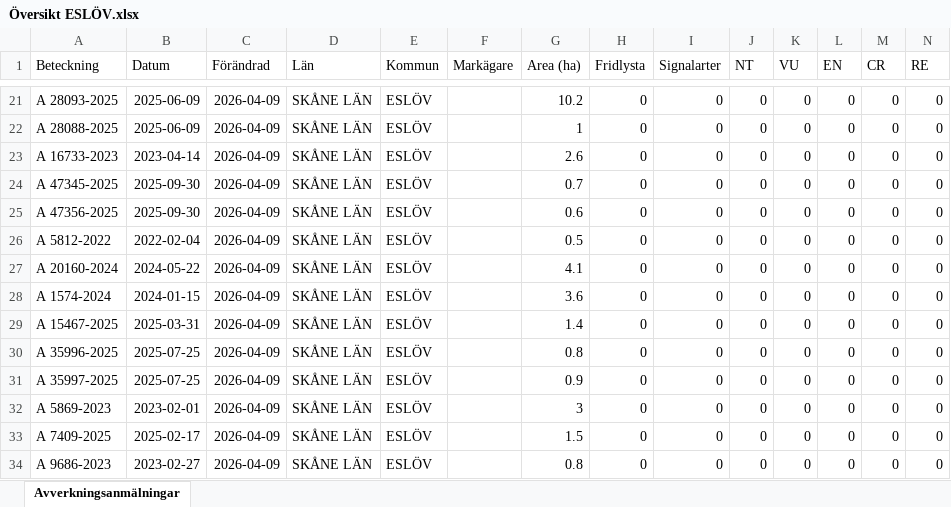
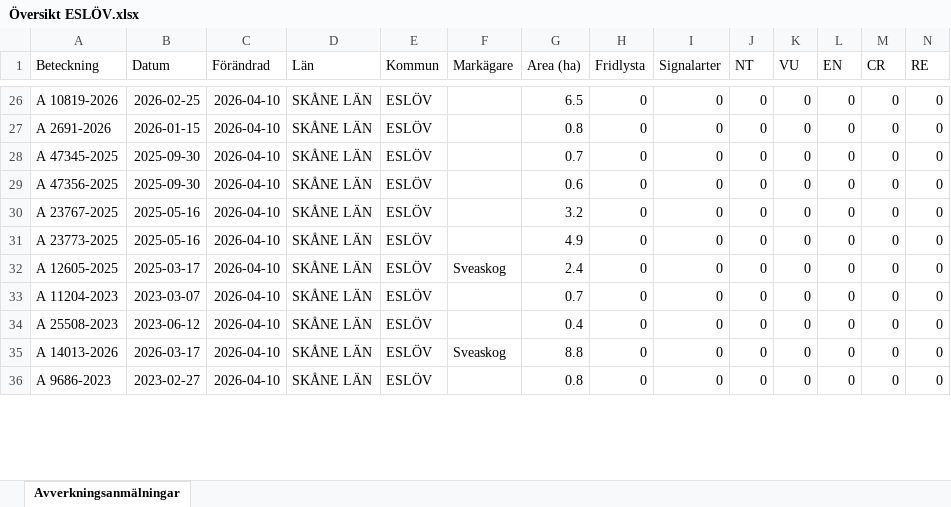
Before and after one commit to klasma/Logging_1285, an Excel workbook: Översikt ESLÖV.xlsx, sheet Avverkningsanmälningar, drawn as a sheet; only a part is shown, gaps mark what is left out; values as stored, in another font and other column widths than the file's, no borders; removed rows and columns are numbered as before the commit, all else as after; rows hold the shown columns only; the diff covers the shown part only; the diff names each change by its address in the sheet, - before the commit and + after, or states it on an @@ line.

```diff
--- a/Översikt ESLÖV.xlsx (sheet Avverkningsanmälningar)
+++ b/Översikt ESLÖV.xlsx (sheet Avverkningsanmälningar)
-A26 (Beteckning): A 28093-2025
+A26 (Beteckning): A 10819-2026
-B26 (Datum): 2025-06-09
+B26 (Datum): 2026-02-25
-C26:C27 (Förändrad): 2026-04-09
+C26:C27 (Förändrad): 2026-04-10
-G26 (Area (ha)): 10.2
+G26 (Area (ha)): 6.5
-A27 (Beteckning): A 28088-2025
+A27 (Beteckning): A 2691-2026
-B27 (Datum): 2025-06-09
+B27 (Datum): 2026-01-15
-G27 (Area (ha)): 1
+G27 (Area (ha)): 0.8
-row 23: A 16733-2023 | 2023-04-14 | 2026-04-09 | SKÅNE LÄN | ESLÖV |  | 2.6 | 0 | 0 | 0 | 0 | 0 | 0 | 0
-C28:C29 (Förändrad): 2026-04-09
+C28:C29 (Förändrad): 2026-04-10
-row 26: A 5812-2022 | 2022-02-04 | 2026-04-09 | SKÅNE LÄN | ESLÖV |  | 0.5 | 0 | 0 | 0 | 0 | 0 | 0 | 0
-A30 (Beteckning): A 20160-2024
+A30 (Beteckning): A 23767-2025
-B30 (Datum): 2024-05-22
+B30 (Datum): 2025-05-16
-C30:C33 (Förändrad): 2026-04-09
+C30:C33 (Förändrad): 2026-04-10
-G30 (Area (ha)): 4.1
+G30 (Area (ha)): 3.2
-A31 (Beteckning): A 1574-2024
+A31 (Beteckning): A 23773-2025
-B31 (Datum): 2024-01-15
+B31 (Datum): 2025-05-16
-G31 (Area (ha)): 3.6
+G31 (Area (ha)): 4.9
-A32 (Beteckning): A 15467-2025
+A32 (Beteckning): A 12605-2025
-B32 (Datum): 2025-03-31
+B32 (Datum): 2025-03-17
-F32 (Markägare): (empty)
+F32 (Markägare): Sveaskog
-G32 (Area (ha)): 1.4
+G32 (Area (ha)): 2.4
-A33 (Beteckning): A 35996-2025
+A33 (Beteckning): A 11204-2023
-B33 (Datum): 2025-07-25
+B33 (Datum): 2023-03-07
-G33 (Area (ha)): 0.8
+G33 (Area (ha)): 0.7
-row 31: A 35997-2025 | 2025-07-25 | 2026-04-09 | SKÅNE LÄN | ESLÖV |  | 0.9 | 0 | 0 | 0 | 0 | 0 | 0 | 0
-A34 (Beteckning): A 5869-2023
+A34 (Beteckning): A 25508-2023
-B34 (Datum): 2023-02-01
+B34 (Datum): 2023-06-12
-C34:C36 (Förändrad): 2026-04-09
+C34:C36 (Förändrad): 2026-04-10
-G34 (Area (ha)): 3
+G34 (Area (ha)): 0.4
-A35 (Beteckning): A 7409-2025
+A35 (Beteckning): A 14013-2026
-B35 (Datum): 2025-02-17
+B35 (Datum): 2026-03-17
-F35 (Markägare): (empty)
+F35 (Markägare): Sveaskog
-G35 (Area (ha)): 1.5
+G35 (Area (ha)): 8.8
```
Also changed, not shown: 20 added rows, 17 removed rows and 92 edited cells elsewhere in this sheet, artfynd/A 1510-2024 artfynd.xlsx, artfynd/A 24802-2025 artfynd.xlsx, 28 other files.
